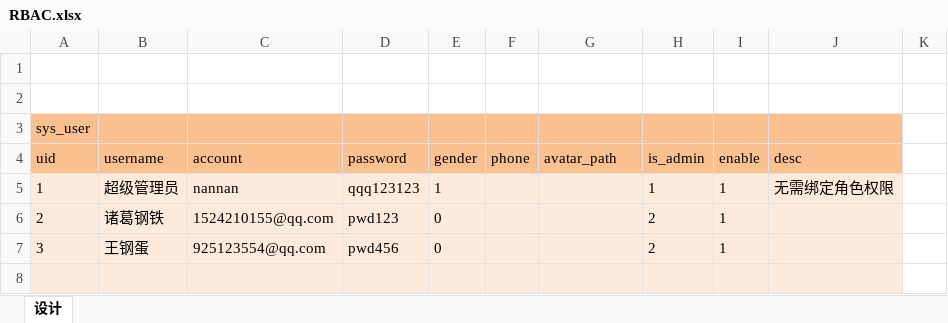
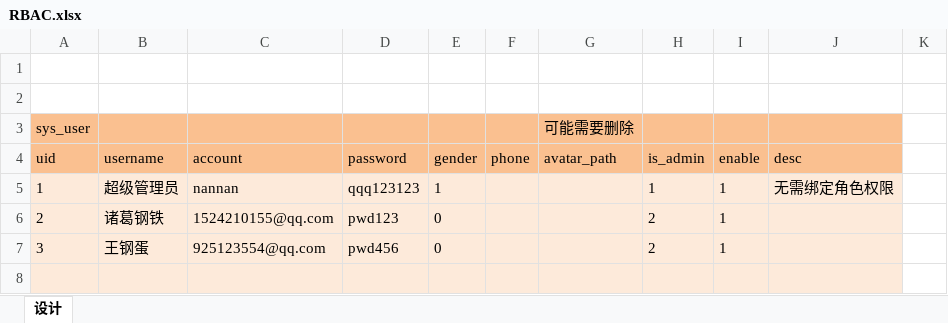
Before and after one commit to zhangyakui/test-admin, an Excel workbook: sql/RBAC.xlsx, sheet 设计, drawn as a sheet; only a part is shown; values as stored, in another font and other column widths than the file's, no borders; the diff names each change by its address in the sheet, - before the commit and + after, or states it on an @@ line.

```diff
--- a/sql/RBAC.xlsx (sheet 设计)
+++ b/sql/RBAC.xlsx (sheet 设计)
-G3 (avatar_path): (empty)
+G3 (avatar_path): 可能需要删除
```
Also changed, not shown: 9 other files.
